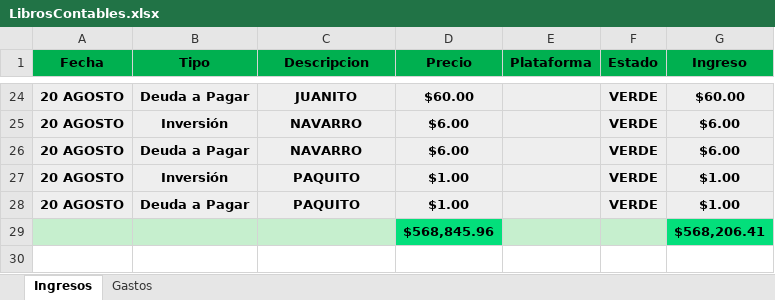
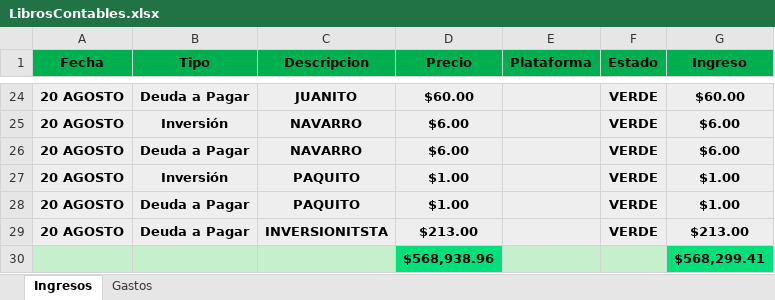
Before and after one commit to Alisbasa/EPIC-MOUNTAIN-SYSTEM, an Excel workbook: JavaApplication19/src/excel/LibrosContables.xlsx, sheet Ingresos, drawn as a sheet; only a part is shown, gaps mark what is left out; values as stored, in another font and other column widths than the file's, no borders; removed rows and columns are numbered as before the commit, all else as after; the diff names each change by its address in the sheet, - before the commit and + after, or states it on an @@ line.

```diff
--- a/JavaApplication19/src/excel/LibrosContables.xlsx (sheet Ingresos)
+++ b/JavaApplication19/src/excel/LibrosContables.xlsx (sheet Ingresos)
-row 29:  |  |  | $568,845.96 |  |  | $568,206.41
+row 29: 20 AGOSTO | Deuda a Pagar | INVERSIONITSTA | $213.00 |  | VERDE | $213.00
+row 30:  |  |  | $568,938.96 |  |  | $568,299.41
```
Also changed, not shown: sheet Gastos, JavaApplication19/src/excel/DeudasP.xlsx, JavaApplication19/src/excel/Inventario.xlsx, 2 other files.
